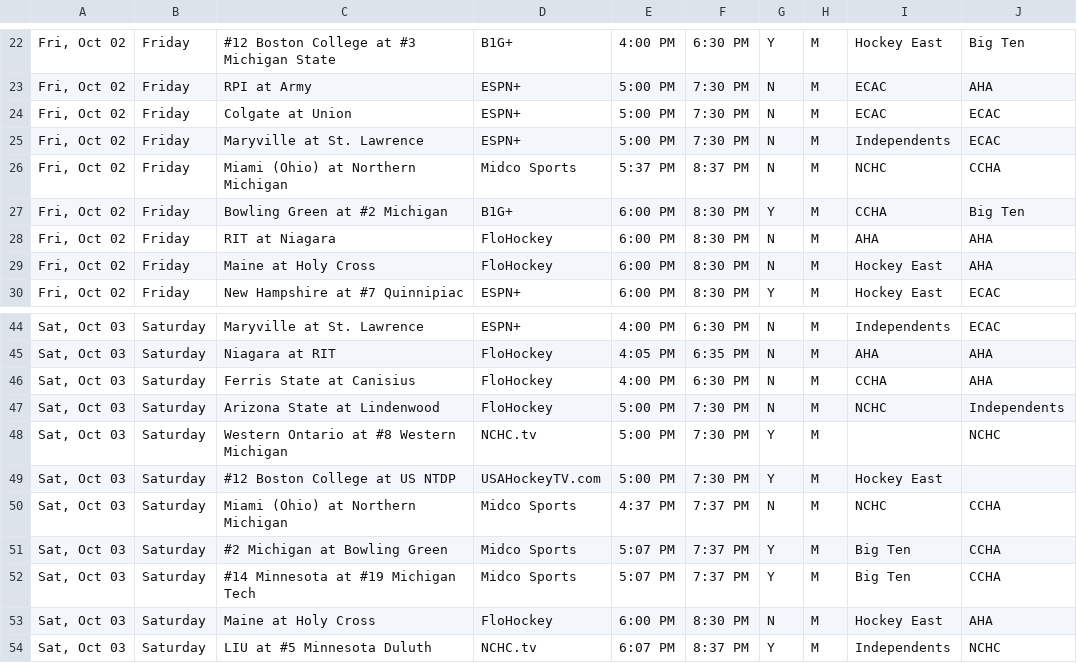
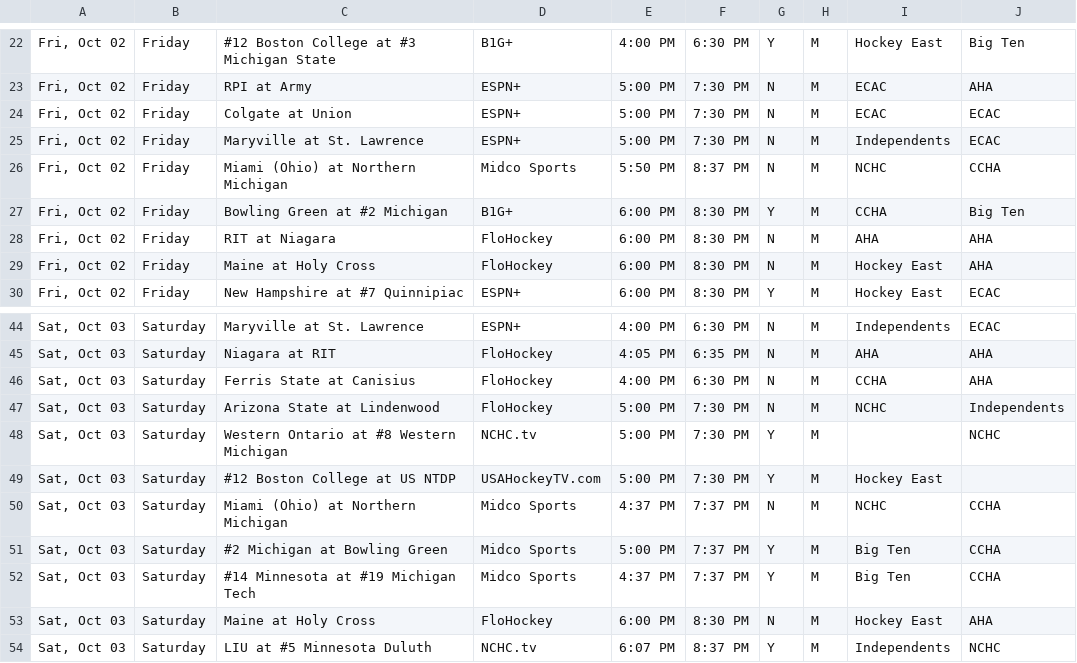
Before and after one commit to matthewkilleen0830/College-Hockey-Viewing-Schedule, a CSV file: currentWeek/weekFull.csv, drawn as a sheet; only a part is shown, gaps mark what is left out.

Commit message:
Add files via upload

```diff
--- a/currentWeek/weekFull.csv
+++ b/currentWeek/weekFull.csv
@@ -25,3 +25,3 @@
 "Fri, Oct 02",Friday,Maryville at St. Lawrence,ESPN+,5:00 PM,7:30 PM,N,M,Independents,ECAC
-"Fri, Oct 02",Friday,Miami (Ohio) at Northern Michigan,Midco Sports,5:37 PM,8:37 PM,N,M,NCHC,CCHA
+"Fri, Oct 02",Friday,Miami (Ohio) at Northern Michigan,Midco Sports,5:50 PM,8:37 PM,N,M,NCHC,CCHA
 "Fri, Oct 02",Friday,Bowling Green at #2 Michigan,B1G+,6:00 PM,8:30 PM,Y,M,CCHA,Big Ten
@@ -50,4 +50,4 @@
 "Sat, Oct 03",Saturday,Miami (Ohio) at Northern Michigan,Midco Sports,4:37 PM,7:37 PM,N,M,NCHC,CCHA
-"Sat, Oct 03",Saturday,#2 Michigan at Bowling Green,Midco Sports,5:07 PM,7:37 PM,Y,M,Big Ten,CCHA
-"Sat, Oct 03",Saturday,#14 Minnesota at #19 Michigan Tech,Midco Sports,5:07 PM,7:37 PM,Y,M,Big Ten,CCHA
+"Sat, Oct 03",Saturday,#2 Michigan at Bowling Green,Midco Sports,5:00 PM,7:37 PM,Y,M,Big Ten,CCHA
+"Sat, Oct 03",Saturday,#14 Minnesota at #19 Michigan Tech,Midco Sports,4:37 PM,7:37 PM,Y,M,Big Ten,CCHA
 "Sat, Oct 03",Saturday,Maine at Holy Cross,FloHockey,6:00 PM,8:30 PM,N,M,Hockey East,AHA
```
